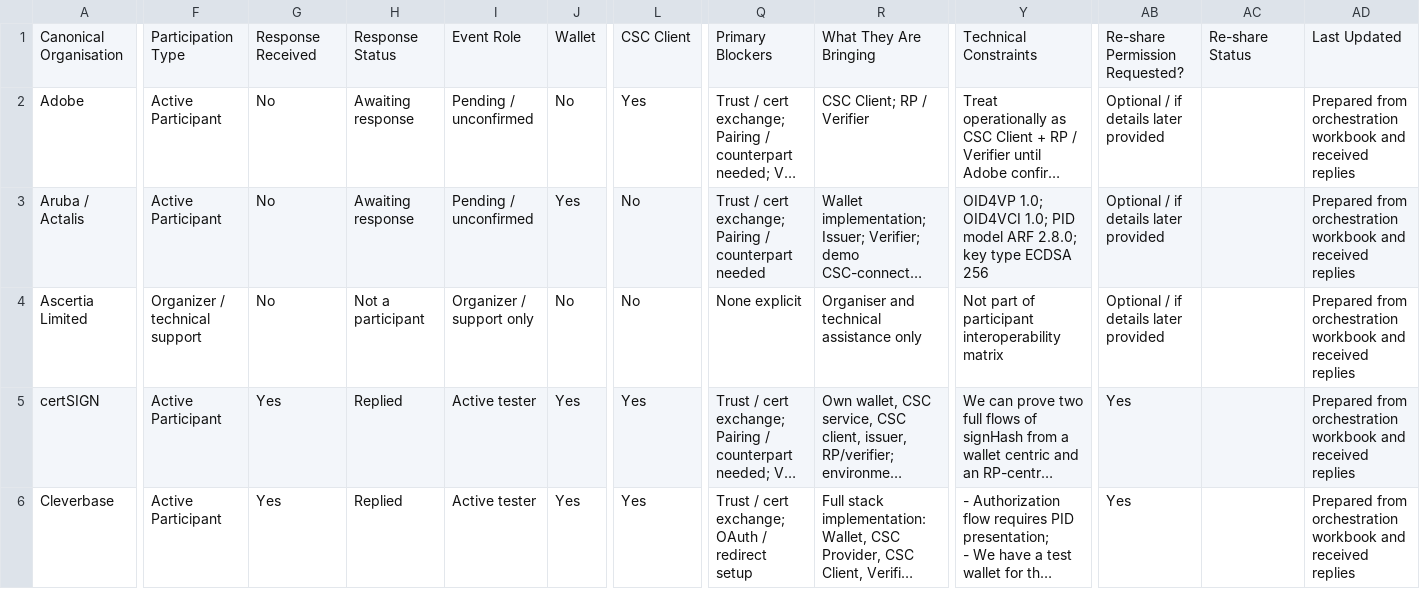
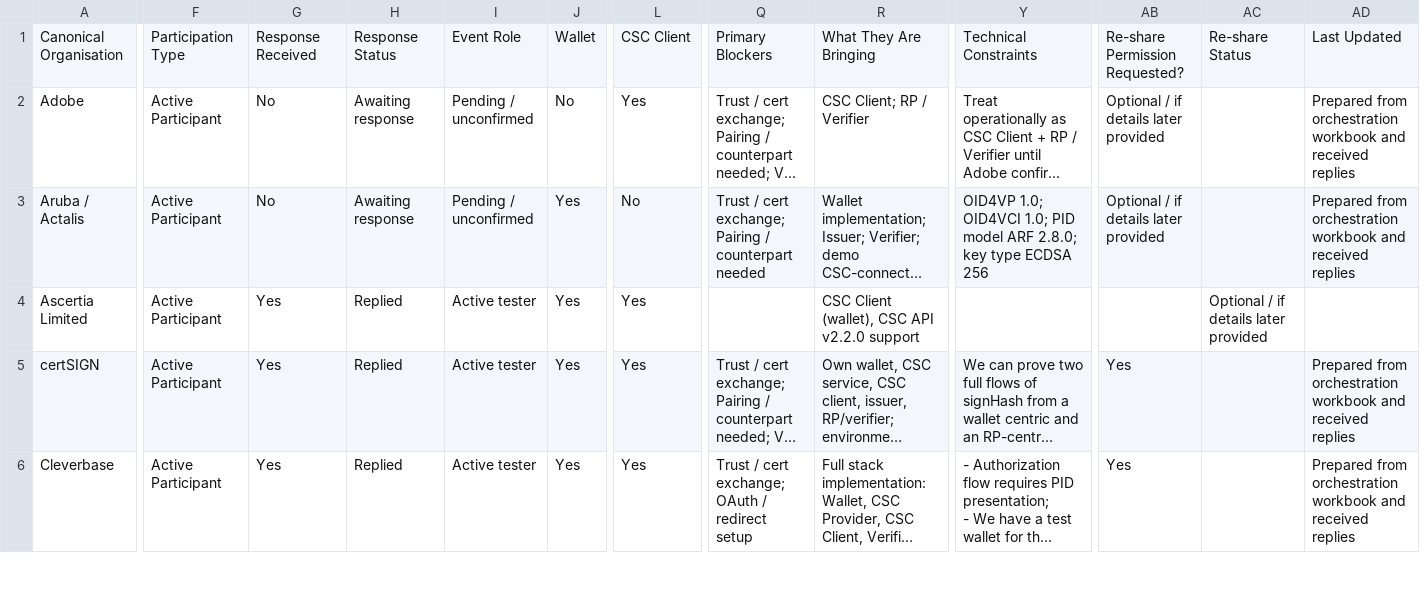
Before and after one commit to JorgeFrias/CSC-Interop-Event-Web, a CSV file: SourceData/Technical Registry.csv, drawn as a sheet; only a part is shown, gaps mark what is left out; long unchanged cells end in …; the diff covers the shown part only; the diff names each change by its address in the sheet, - before the commit and + after, or states it on an @@ line.

Commit message:
Ascertia entry.

```diff
--- a/SourceData/Technical Registry.csv
+++ b/SourceData/Technical Registry.csv
-F4: Organizer / technical support
+F4: Active Participant
-G4: No
+G4: Yes
-H4: Not a participant
+H4: Replied
-I4: Organizer / support only
+I4: Active tester
-J4: No
+J4: Yes
-L4: No
+L4: Yes
-Q4: None explicit
+Q4: (empty)
-R4: Organiser and technical assistance only
+R4: CSC Client (wallet), CSC API v2.2.0 support
-Y4: Not part of participant interoperability matrix
+Y4: (empty)
-AB4: Optional / if details later provided
+AB4: (empty)
-AC4: (empty)
+AC4: Optional / if details later provided
-AD4: Prepared from orchestration workbook and received replies
+AD4: (empty)
```
Also changed, not shown: 1 edited cell elsewhere in this file, results.csv, 2 other files.
